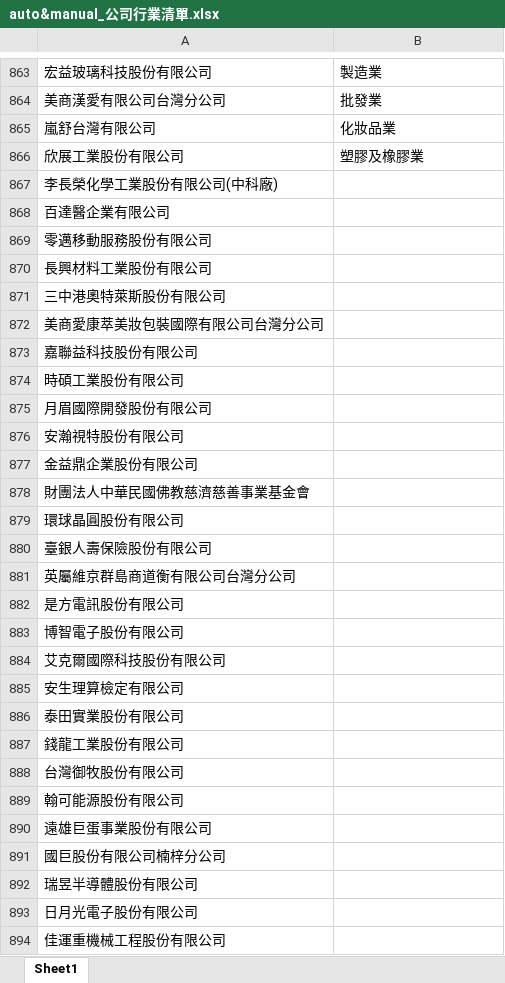
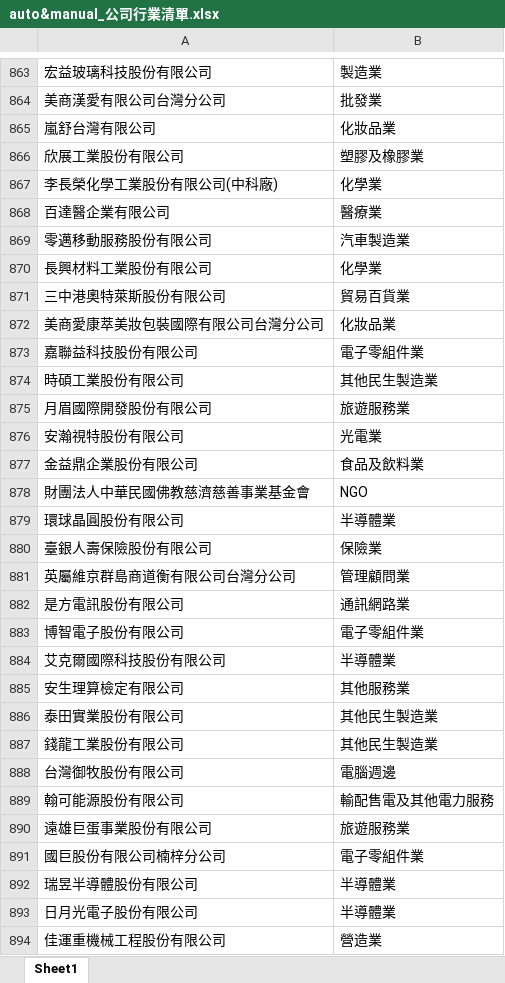
Before and after one commit to Eric-eric-ai/Candidates, an Excel workbook: auto&manual_公司行業清單.xlsx, sheet Sheet1, drawn as a sheet; only a part is shown, gaps mark what is left out; values as stored, in another font and other column widths than the file's, no borders; the diff covers the shown part only; the diff names each change by its address in the sheet, - before the commit and + after, or states it on an @@ line.

Commit message:
revise blank industry name

```diff
--- a/auto&manual_公司行業清單.xlsx (sheet Sheet1)
+++ b/auto&manual_公司行業清單.xlsx (sheet Sheet1)
-B867: (empty)
+B867: 化學業
-B868: (empty)
+B868: 醫療業
-B869: (empty)
+B869: 汽車製造業
-B870: (empty)
+B870: 化學業
-B871: (empty)
+B871: 貿易百貨業
-B872: (empty)
+B872: 化妝品業
-B873: (empty)
+B873: 電子零組件業
-B874: (empty)
+B874: 其他民生製造業
-B875: (empty)
+B875: 旅遊服務業
-B876: (empty)
+B876: 光電業
-B877: (empty)
+B877: 食品及飲料業
-B878: (empty)
+B878: NGO
-B879: (empty)
+B879: 半導體業
-B880: (empty)
+B880: 保險業
-B881: (empty)
+B881: 管理顧問業
-B882: (empty)
+B882: 通訊網路業
-B883: (empty)
+B883: 電子零組件業
-B884: (empty)
+B884: 半導體業
-B885: (empty)
+B885: 其他服務業
-B886:B887: (empty)
+B886:B887: 其他民生製造業
-B888: (empty)
+B888: 電腦週邊
-B889: (empty)
+B889: 輸配售電及其他電力服務
-B890: (empty)
+B890: 旅遊服務業
-B891: (empty)
+B891: 電子零組件業
-B892:B893: (empty)
+B892:B893: 半導體業
-B894: (empty)
+B894: 營造業
```
Also changed, not shown: 151 edited cells elsewhere in this sheet.
